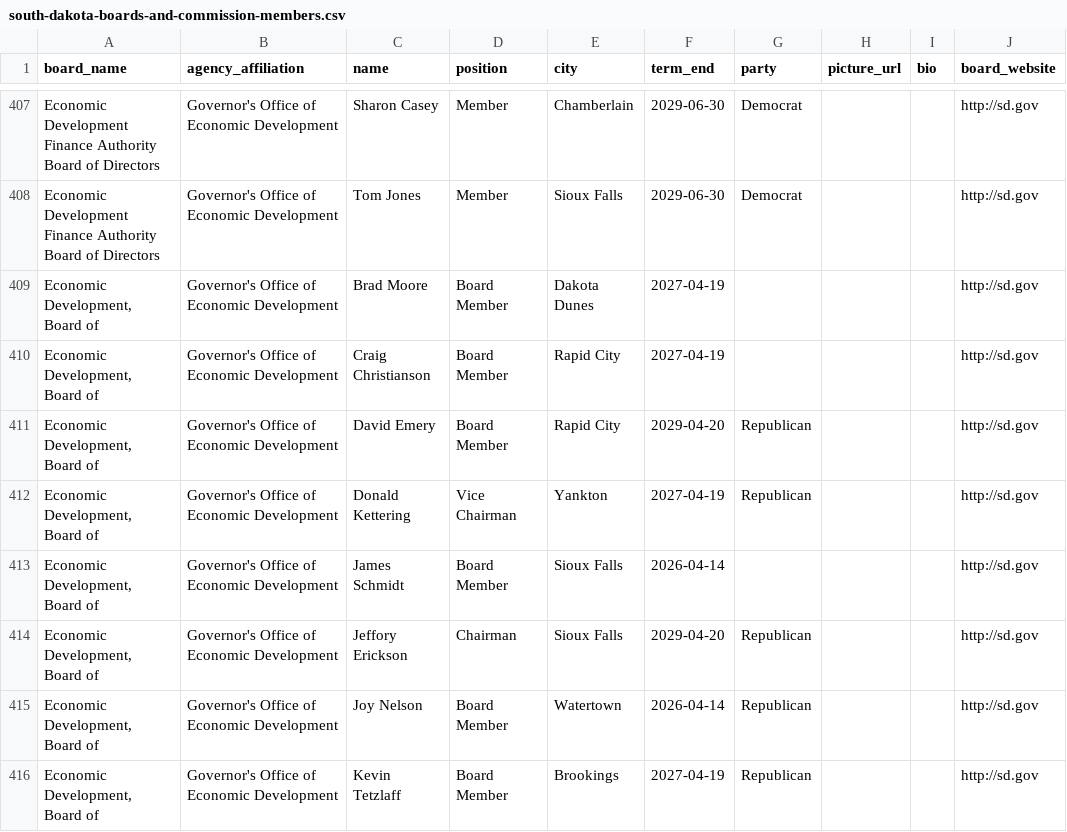
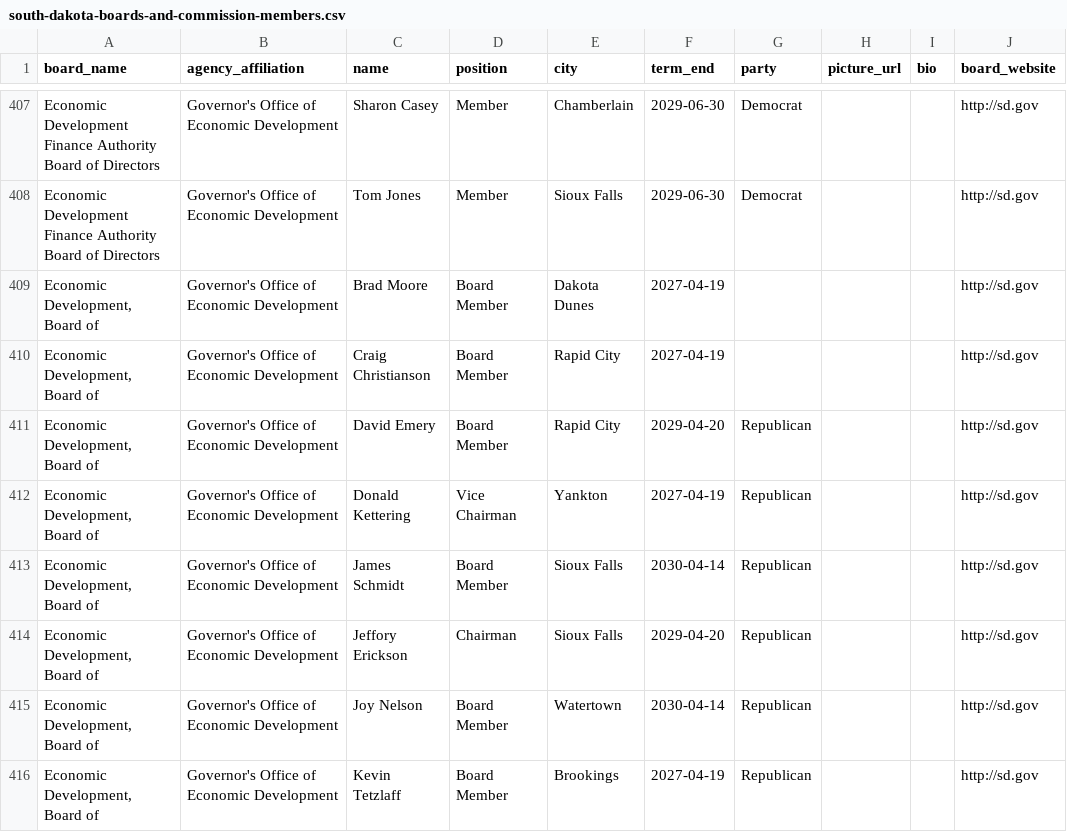
Before and after one commit to cjwinchester/south-dakota-boards-commissions, a CSV file: south-dakota-boards-and-commission-members.csv, drawn as a sheet; only a part is shown, gaps mark what is left out; the diff covers the shown part only; the diff names each change by its address in the sheet, - before the commit and + after, or states it on an @@ line.

```diff
--- a/south-dakota-boards-and-commission-members.csv
+++ b/south-dakota-boards-and-commission-members.csv
-F413 (term_end): 2026-04-14
+F413 (term_end): 2030-04-14
-G413 (party): (empty)
+G413 (party): Republican
-F415 (term_end): 2026-04-14
+F415 (term_end): 2030-04-14
```
Also changed, not shown: 1 added row, 1 removed row and 9 edited cells elsewhere in this file.
